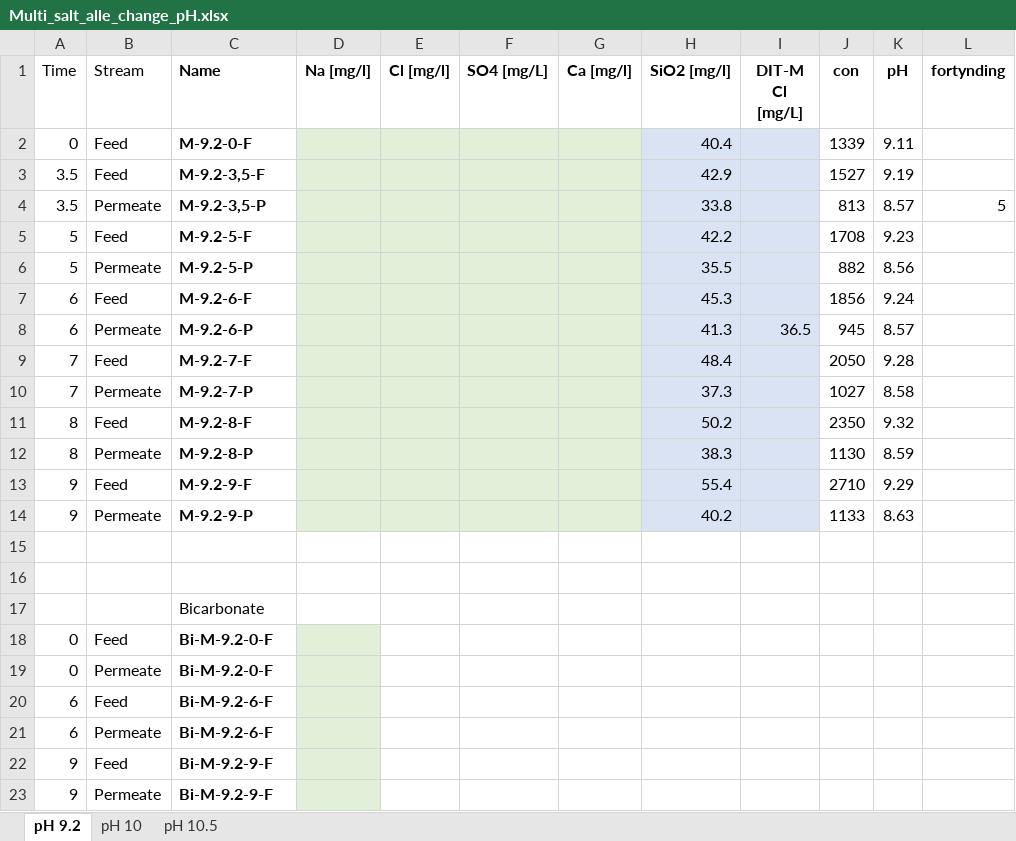
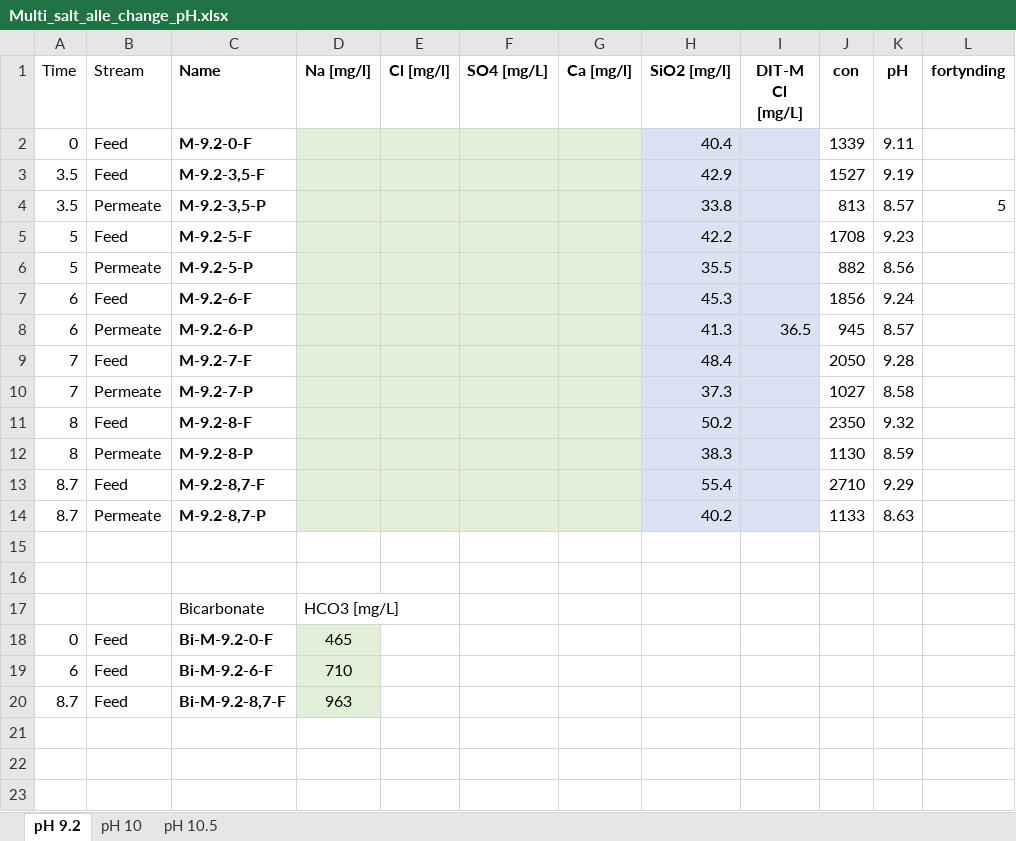
Before and after one commit to Steffen-Lykke/Speciale, an Excel workbook: data/Multi_salt_alle_change_pH.xlsx, sheet pH 9.2, drawn as a sheet; values as stored, in another font and other column widths than the file's, no borders; removed rows and columns are numbered as before the commit, all else as after; the diff names each change by its address in the sheet, - before the commit and + after, or states it on an @@ line.

Commit message:
data behandling for pH 9.2 so far

```diff
--- a/data/Multi_salt_alle_change_pH.xlsx (sheet pH 9.2)
+++ b/data/Multi_salt_alle_change_pH.xlsx (sheet pH 9.2)
-A13:A14 (Time): 9
+A13:A14 (Time): 8.7
-C13 (Name): M-9.2-9-F
+C13 (Name): M-9.2-8,7-F
-C14 (Name): M-9.2-9-P
+C14 (Name): M-9.2-8,7-P
-D17 (Na [mg/l]): (empty)
+D17 (Na [mg/l]): HCO3 [mg/L]
-D18 (Na [mg/l]): (empty)
+D18 (Na [mg/l]): 465
-row 19: 0 | Permeate | Bi-M-9.2-0-F
-D19 (Na [mg/l]): (empty)
+D19 (Na [mg/l]): 710
-row 21: 6 | Permeate | Bi-M-9.2-6-F
-row 22: 9 | Feed | Bi-M-9.2-9-F
-row 23: 9 | Permeate | Bi-M-9.2-9-F
+row 20: 8.7 | Feed | Bi-M-9.2-8,7-F | 963
```
Also changed, not shown: sheet pH 10, sheet pH 10.5, formulas that keep their value, 2 other files.
